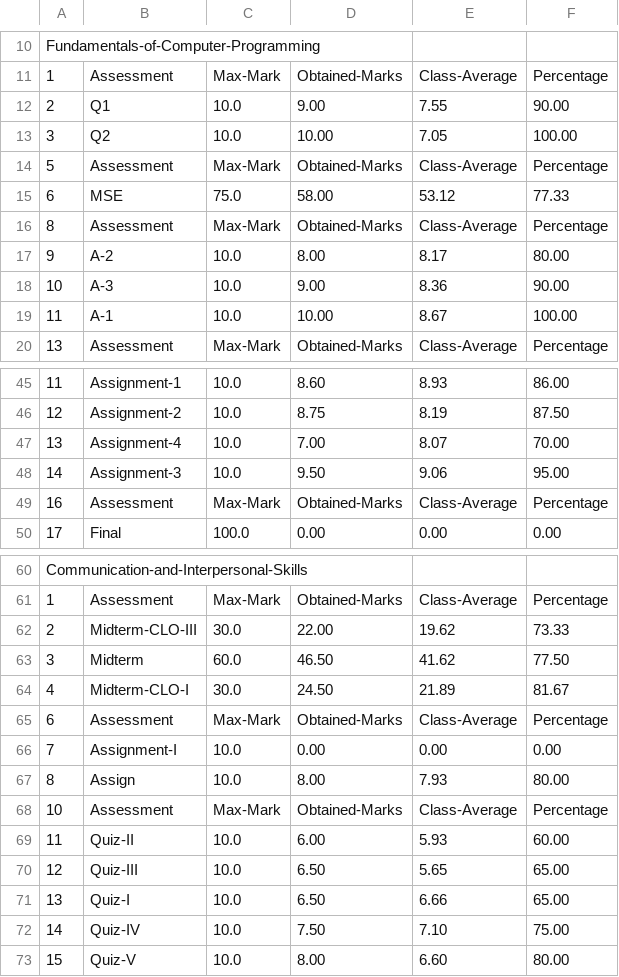
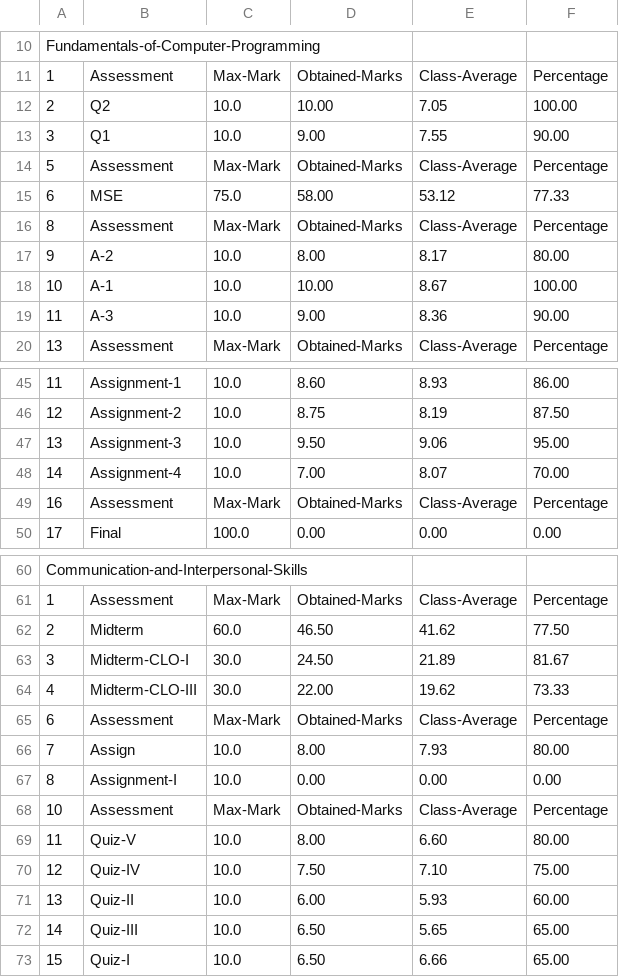
Before and after one commit to okHadi/QALMS, a CSV file: txtData/results.csv, drawn as a sheet; only a part is shown, gaps mark what is left out; removed rows and columns are numbered as before the commit, all else as after; the diff covers the shown part only; the diff names each change by its address in the sheet, - before the commit and + after, or states it on an @@ line.

Commit message:
tables updated

```diff
--- a/txtData/results.csv
+++ b/txtData/results.csv
-row 12: 2 | Q1 | 10.0 | 9.00 | 7.55 | 90.00
-A12: 3
+A12: 2
+row 13: 3 | Q1 | 10.0 | 9.00 | 7.55 | 90.00
-row 18: 10 | A-3 | 10.0 | 9.00 | 8.36 | 90.00
-A18: 11
+A18: 10
+row 19: 11 | A-3 | 10.0 | 9.00 | 8.36 | 90.00
-row 47: 13 | Assignment-4 | 10.0 | 7.00 | 8.07 | 70.00
-A47: 14
+A47: 13
+row 48: 14 | Assignment-4 | 10.0 | 7.00 | 8.07 | 70.00
-row 62: 2 | Midterm-CLO-III | 30.0 | 22.00 | 19.62 | 73.33
-A62: 3
+A62: 2
-A63: 4
+A63: 3
+row 64: 4 | Midterm-CLO-III | 30.0 | 22.00 | 19.62 | 73.33
-row 66: 7 | Assignment-I | 10.0 | 0.00 | 0.00 | 0.00
-A66: 8
+A66: 7
+row 67: 8 | Assignment-I | 10.0 | 0.00 | 0.00 | 0.00
+row 69: 11 | Quiz-V | 10.0 | 8.00 | 6.60 | 80.00
+row 70: 12 | Quiz-IV | 10.0 | 7.50 | 7.10 | 75.00
-A71: 11
+A71: 13
-A72: 12
+A72: 14
-A73: 13
+A73: 15
-row 72: 14 | Quiz-IV | 10.0 | 7.50 | 7.10 | 75.00
-row 73: 15 | Quiz-V | 10.0 | 8.00 | 6.60 | 80.00
```
Also changed, not shown: 1 added row, 1 removed row and 12 edited cells elsewhere in this file, 5 other files.
